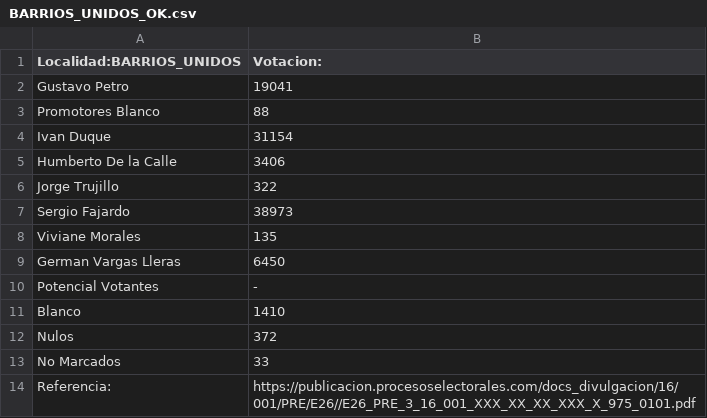
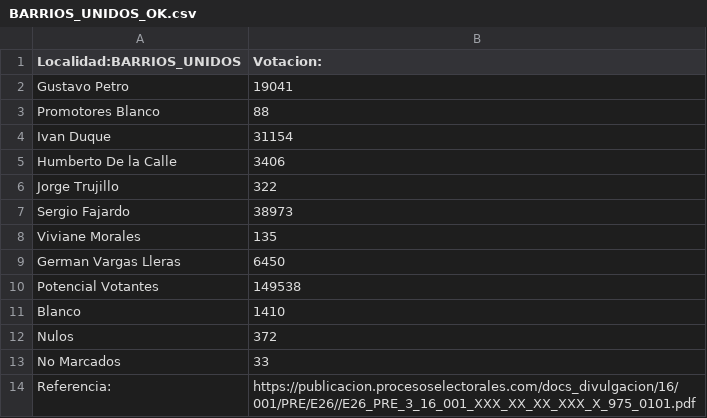
Before and after one commit to SbastianGarzon/BogotaPresidenciales2018, a CSV file: localidades/Votaciones_localidades/BARRIOS_UNIDOS_OK.csv, drawn as a sheet.

```diff
--- a/localidades/Votaciones_localidades/BARRIOS_UNIDOS_OK.csv
+++ b/localidades/Votaciones_localidades/BARRIOS_UNIDOS_OK.csv
@@ -9,3 +9,3 @@ Viviane Morales,135
 German Vargas Lleras,6450
-Potencial Votantes,-
+Potencial Votantes,149538
 Blanco,1410
```
Also changed, not shown: localidades/Votaciones_localidades/ANTONIO_NARINO_OK.csv, localidades/Votaciones_localidades/BOSA_OK.csv, 21 other files.
